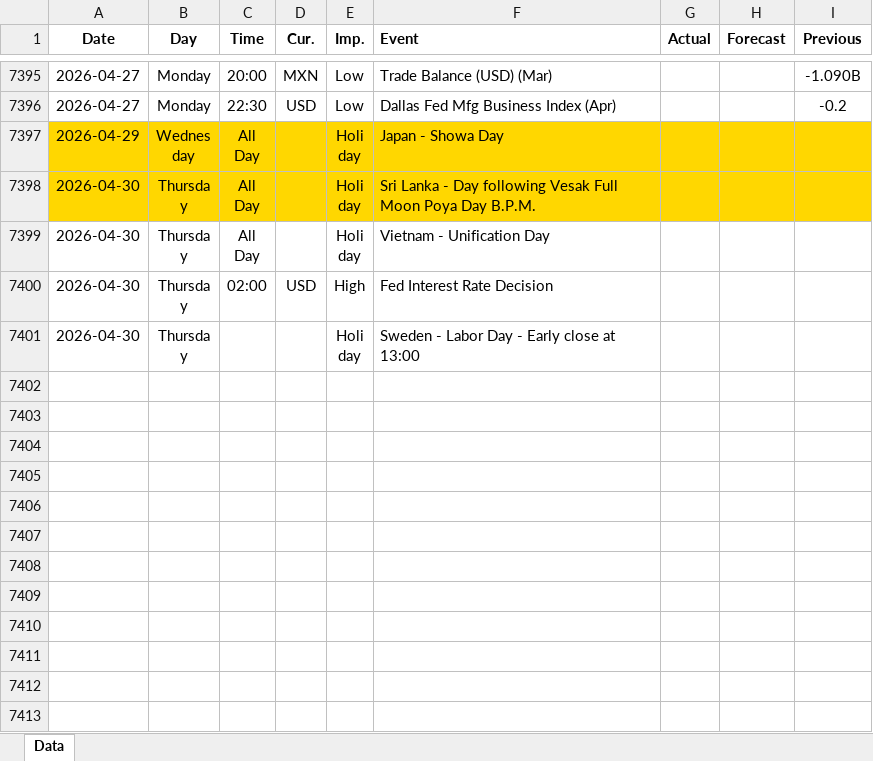
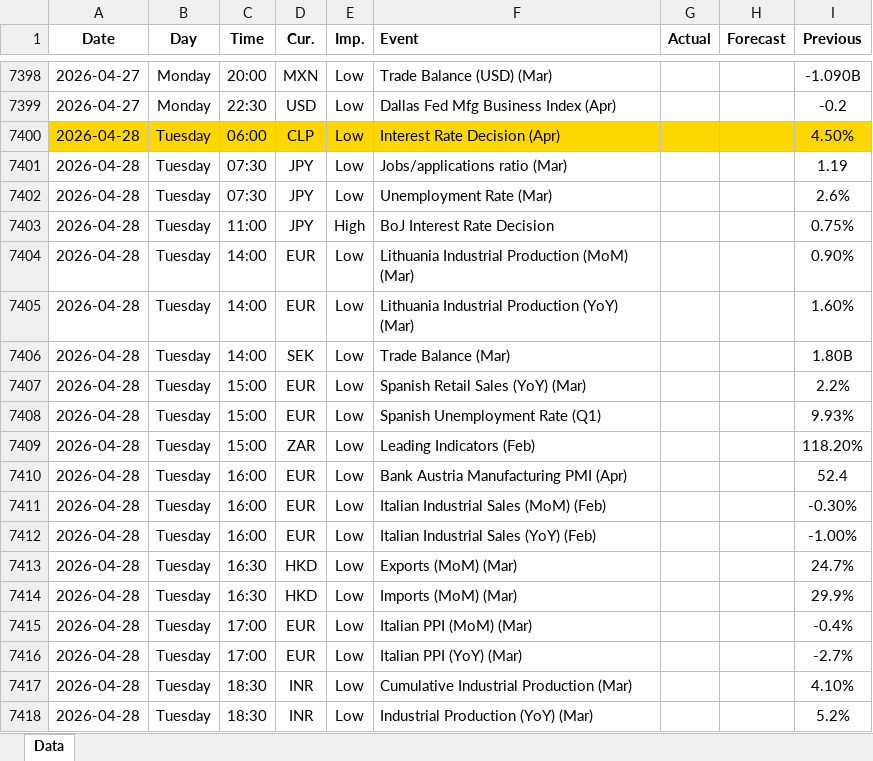
Before and after one commit to yiyousiow000814/XAUUSD-Calendar-Agent, an Excel workbook: data/Economic_Calendar/2026/2026_calendar.xlsx, sheet Data, drawn as a sheet; only a part is shown, gaps mark what is left out; the shorter side is filled out with more unchanged rows; values as stored, in another font and other column widths than the file's, no borders; the diff covers the shown part only; the diff names each change by its address in the sheet, - before the commit and + after, or states it on an @@ line.

```diff
--- a/data/Economic_Calendar/2026/2026_calendar.xlsx (sheet Data)
+++ b/data/Economic_Calendar/2026/2026_calendar.xlsx (sheet Data)
+row 7400: 2026-04-28 | Tuesday | 06:00 | CLP | Low | Interest Rate Decision (Apr) |  |  | 4.50%
+row 7401: 2026-04-28 | Tuesday | 07:30 | JPY | Low | Jobs/applications ratio (Mar) |  |  | 1.19
+row 7402: 2026-04-28 | Tuesday | 07:30 | JPY | Low | Unemployment Rate (Mar) |  |  | 2.6%
+row 7403: 2026-04-28 | Tuesday | 11:00 | JPY | High | BoJ Interest Rate Decision |  |  | 0.75%
+row 7404: 2026-04-28 | Tuesday | 14:00 | EUR | Low | Lithuania Industrial Production (MoM) (Mar) |  |  | 0.90%
+row 7405: 2026-04-28 | Tuesday | 14:00 | EUR | Low | Lithuania Industrial Production (YoY) (Mar) |  |  | 1.60%
+row 7406: 2026-04-28 | Tuesday | 14:00 | SEK | Low | Trade Balance (Mar) |  |  | 1.80B
+row 7407: 2026-04-28 | Tuesday | 15:00 | EUR | Low | Spanish Retail Sales (YoY) (Mar) |  |  | 2.2%
+row 7408: 2026-04-28 | Tuesday | 15:00 | EUR | Low | Spanish Unemployment Rate (Q1) |  |  | 9.93%
+row 7409: 2026-04-28 | Tuesday | 15:00 | ZAR | Low | Leading Indicators (Feb) |  |  | 118.20%
+row 7410: 2026-04-28 | Tuesday | 16:00 | EUR | Low | Bank Austria Manufacturing PMI (Apr) |  |  | 52.4
+row 7411: 2026-04-28 | Tuesday | 16:00 | EUR | Low | Italian Industrial Sales (MoM) (Feb) |  |  | -0.30%
+row 7412: 2026-04-28 | Tuesday | 16:00 | EUR | Low | Italian Industrial Sales (YoY) (Feb) |  |  | -1.00%
+row 7413: 2026-04-28 | Tuesday | 16:30 | HKD | Low | Exports (MoM) (Mar) |  |  | 24.7%
+row 7414: 2026-04-28 | Tuesday | 16:30 | HKD | Low | Imports (MoM) (Mar) |  |  | 29.9%
+row 7415: 2026-04-28 | Tuesday | 17:00 | EUR | Low | Italian PPI (MoM) (Mar) |  |  | -0.4%
+row 7416: 2026-04-28 | Tuesday | 17:00 | EUR | Low | Italian PPI (YoY) (Mar) |  |  | -2.7%
+row 7417: 2026-04-28 | Tuesday | 18:30 | INR | Low | Cumulative Industrial Production (Mar) |  |  | 4.10%
+row 7418: 2026-04-28 | Tuesday | 18:30 | INR | Low | Industrial Production (YoY) (Mar) |  |  | 5.2%
```
Also changed, not shown: 25 added rows, 6 removed rows and 78 edited cells elsewhere in this sheet, 2 other files.
